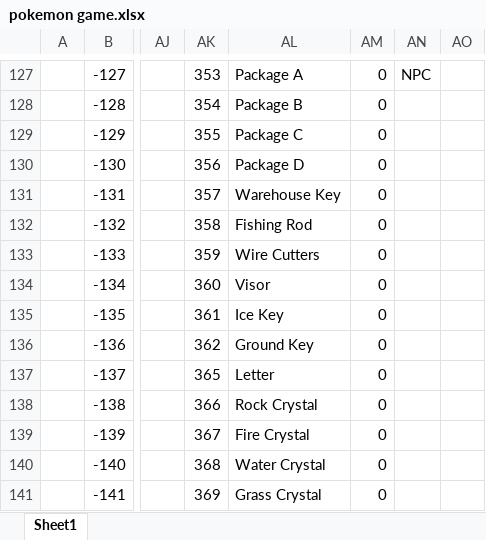
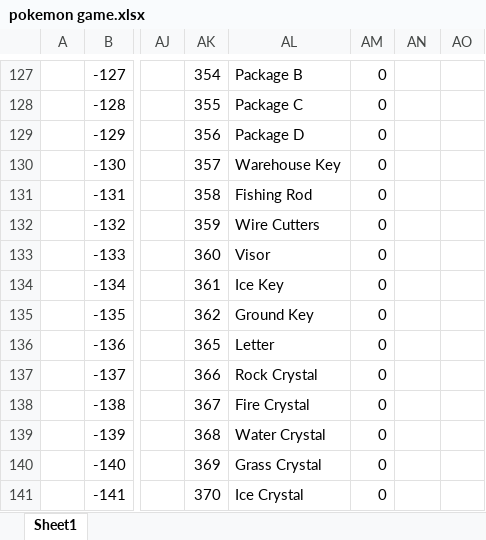
Before and after one commit to sjkuhnke/PokemonGame, an Excel workbook: PokemonGame/stuff/pokemon game.xlsx, sheet Sheet1, drawn as a sheet; only a part is shown, gaps mark what is left out; values as stored, in another font and other column widths than the file's, no borders; conditional formats and table styles not drawn; the diff covers the shown part only; the diff names each change by its address in the sheet, - before the commit and + after, or states it on an @@ line.

```diff
--- a/PokemonGame/stuff/pokemon game.xlsx (sheet Sheet1)
+++ b/PokemonGame/stuff/pokemon game.xlsx (sheet Sheet1)
-AK127: 353
+AK127: 354
-AL127: Package A
+AL127: Package B
-AN127: NPC
+AN127: (empty)
-AK128: 354
+AK128: 355
-AL128: Package B
+AL128: Package C
-AK129: 355
+AK129: 356
-AL129: Package C
+AL129: Package D
-AK130: 356
+AK130: 357
-AL130: Package D
+AL130: Warehouse Key
-AK131: 357
+AK131: 358
-AL131: Warehouse Key
+AL131: Fishing Rod
-AK132: 358
+AK132: 359
-AL132: Fishing Rod
+AL132: Wire Cutters
-AK133: 359
+AK133: 360
-AL133: Wire Cutters
+AL133: Visor
-AK134: 360
+AK134: 361
-AL134: Visor
+AL134: Ice Key
-AK135: 361
+AK135: 362
-AL135: Ice Key
+AL135: Ground Key
-AK136: 362
+AK136: 365
-AL136: Ground Key
+AL136: Letter
-AK137: 365
+AK137: 366
-AL137: Letter
+AL137: Rock Crystal
-AK138: 366
+AK138: 367
-AL138: Rock Crystal
+AL138: Fire Crystal
-AK139: 367
+AK139: 368
-AL139: Fire Crystal
+AL139: Water Crystal
-AK140: 368
+AK140: 369
-AL140: Water Crystal
+AL140: Grass Crystal
-AK141: 369
+AK141: 370
-AL141: Grass Crystal
+AL141: Ice Crystal
```
Also changed, not shown: 698 edited cells elsewhere in this sheet, PokemonGame/stuff/i suck at nuzlockes 2.xlsm, 17 other files.
